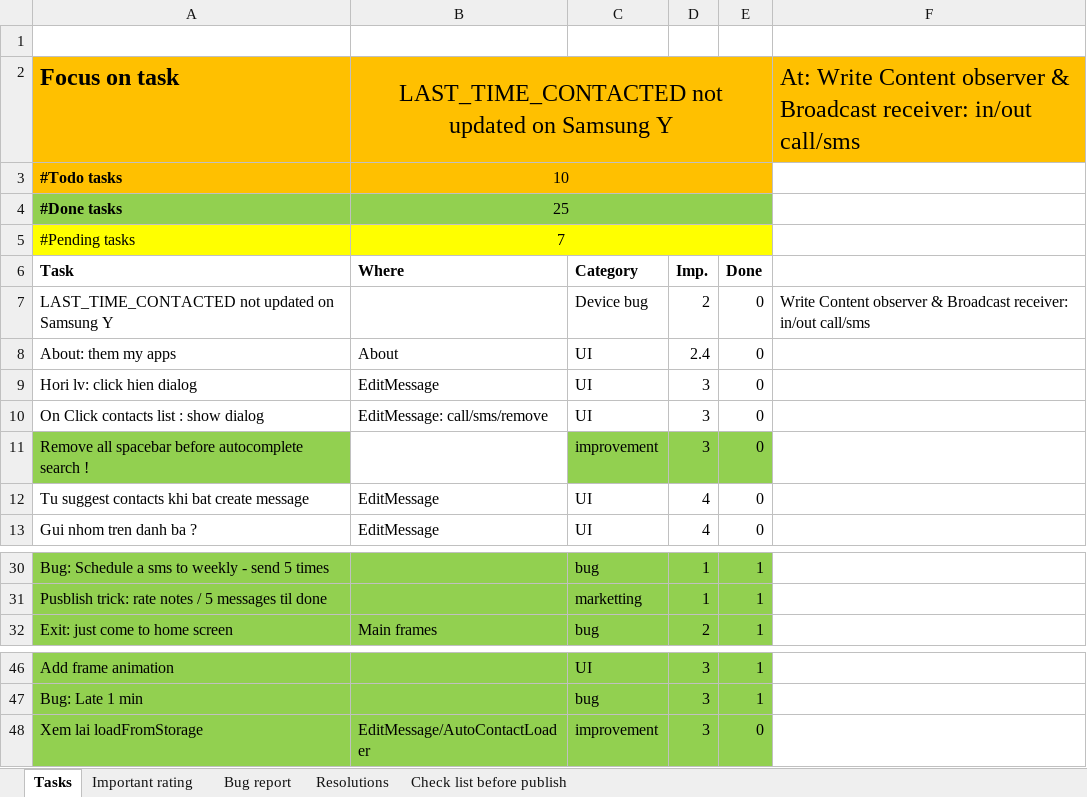
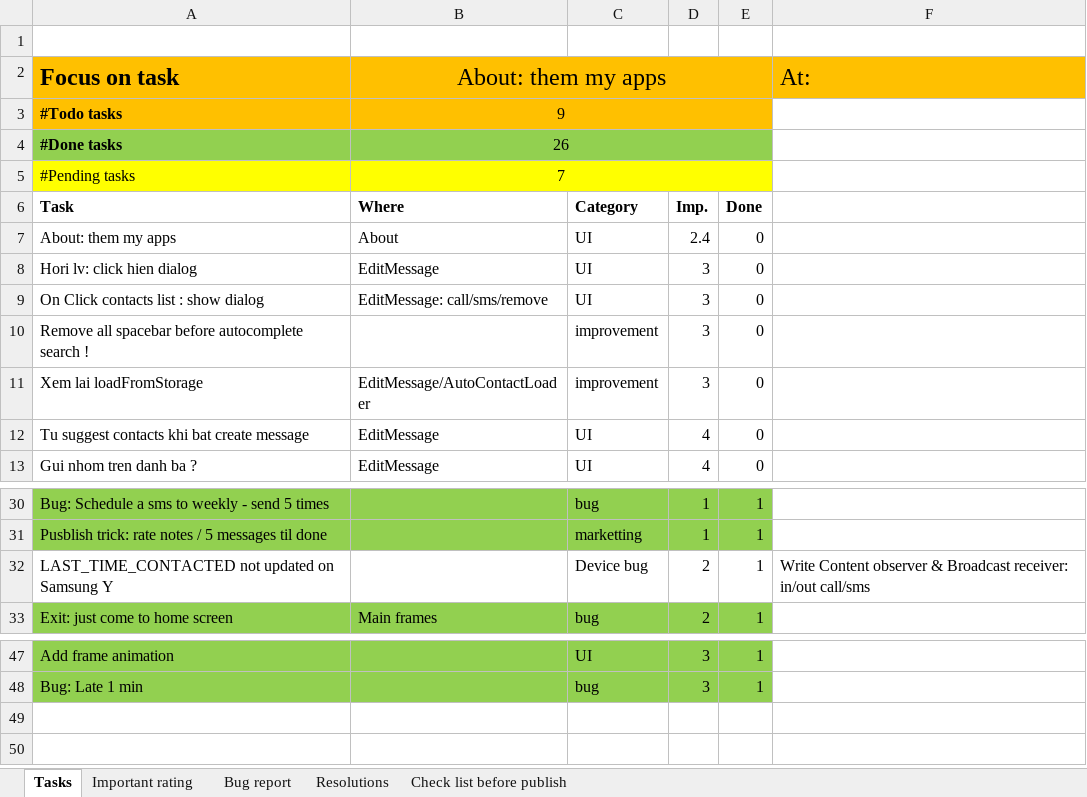
Before and after one commit to mvreri/sms-trial, an Excel workbook: Send it later/Tasks.xlsm, sheet Tasks, drawn as a sheet; only a part is shown, gaps mark what is left out; values as stored, in another font and other column widths than the file's, no borders; conditional formats not drawn; removed rows and columns are numbered as before the commit, all else as after; the diff names each change by its address in the sheet, - before the commit and + after, or states it on an @@ line.

Commit message:
- Done: remove all spacebar before search for contact

```diff
--- a/Send it later/Tasks.xlsm (sheet Tasks)
+++ b/Send it later/Tasks.xlsm (sheet Tasks)
-B2: LAST_TIME_CONTACTED not updated on Samsung Y
+B2: About: them my apps
-F2: At: Write Content observer & Broadcast receiver: in/out call/sms
+F2: At:
-B3 (About: them my apps): 10
+B3 (About: them my apps): 9
-B4 (About: them my apps): 25
+B4 (About: them my apps): 26
-row 7: LAST_TIME_CONTACTED not updated on Samsung Y |  | Device bug | 2 | 0 | Write Content observer & Broadcast receiver: in/out call/sms
-A10 fill: #92D050
+A10 fill: none
-C10:E10 fill: #92D050
+C10:E10 fill: none
@@ row 48 moved to row 11: Xem lai loadFromStorage @@
+row 32: LAST_TIME_CONTACTED not updated on Samsung Y |  | Device bug | 2 | 1 | Write Content observer & Broadcast receiver: in/out call/sms
```
Also changed, not shown: sheet Resolutions, 1 other file.
